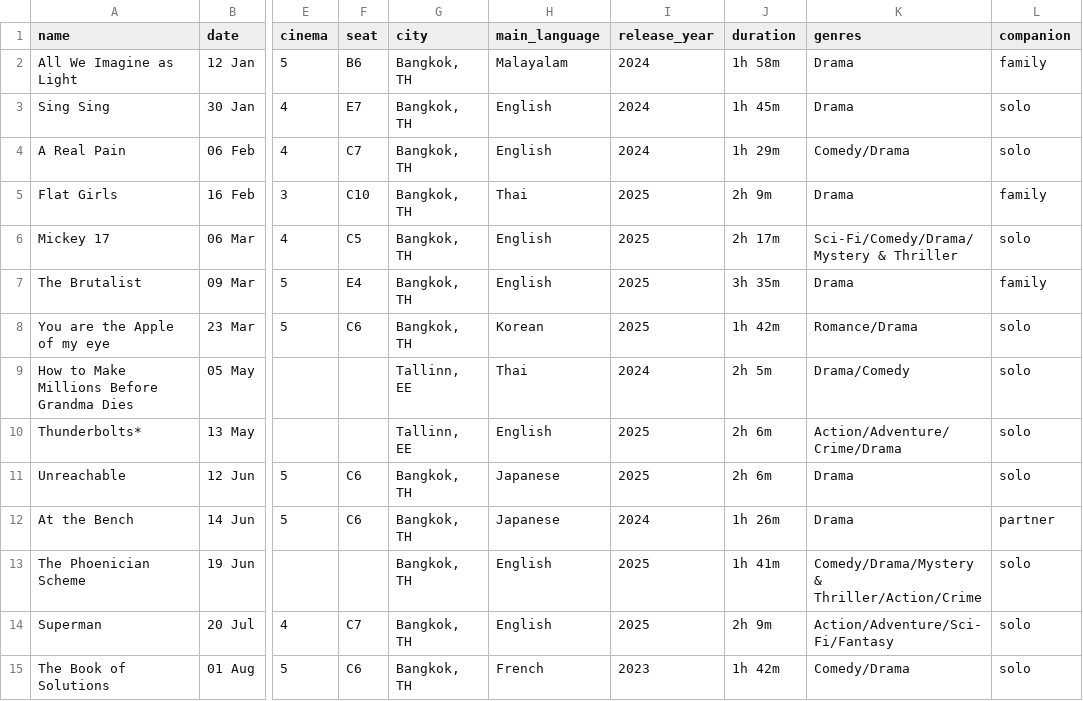
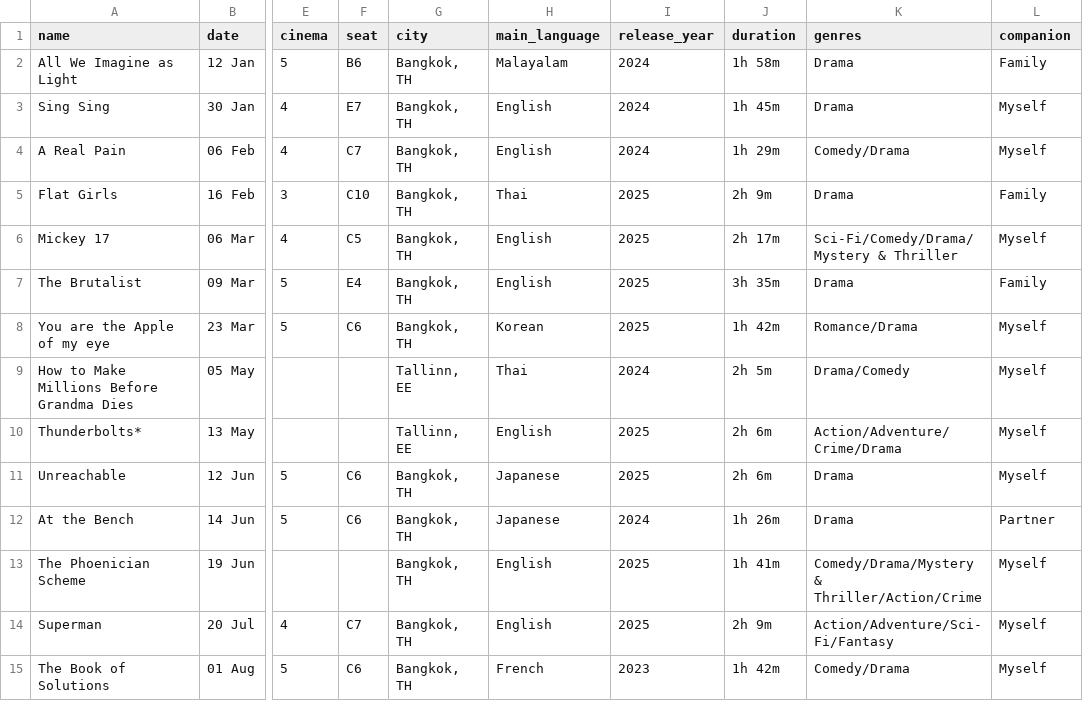
Before and after one commit to Th1nkK1D/ordinaryunfold, a CSV file: src/data/movies-wrapped-2025/movies.csv, drawn as a sheet; only a part is shown, gaps mark what is left out; the diff covers the shown part only; the diff names each change by its address in the sheet, - before the commit and + after, or states it on an @@ line.

Commit message:
feat(movies): add companion quiz section

```diff
--- a/src/data/movies-wrapped-2025/movies.csv
+++ b/src/data/movies-wrapped-2025/movies.csv
-L2 (companion): family
+L2 (companion): Family
-L3:L4 (companion): solo
+L3:L4 (companion): Myself
-L5 (companion): family
+L5 (companion): Family
-L6 (companion): solo
+L6 (companion): Myself
-L7 (companion): family
+L7 (companion): Family
-L8:L11 (companion): solo
+L8:L11 (companion): Myself
-L12 (companion): partner
+L12 (companion): Partner
-L13:L15 (companion): solo
+L13:L15 (companion): Myself
```
Also changed, not shown: 13 edited cells elsewhere in this file, 4 other files.
